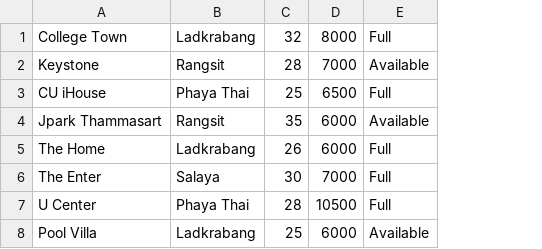
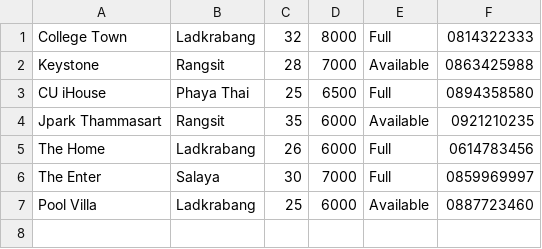
Before and after one commit to neneprm/Dorm-Finder, a CSV file: assets/dorm.csv, drawn as a sheet; removed rows and columns are numbered as before the commit, all else as after; the diff names each change by its address in the sheet, - before the commit and + after, or states it on an @@ line.

```diff
--- a/assets/dorm.csv
+++ b/assets/dorm.csv
+column F, rows 1-7: 0814322333 | 0863425988 | 0894358580 | 0921210235 | 0614783456 | 0859969997 | 0887723460
-row 7: U Center | Phaya Thai | 28 | 10500 | Full
```
Also changed, not shown: assets/dorm-list.csv, 38 other files.
